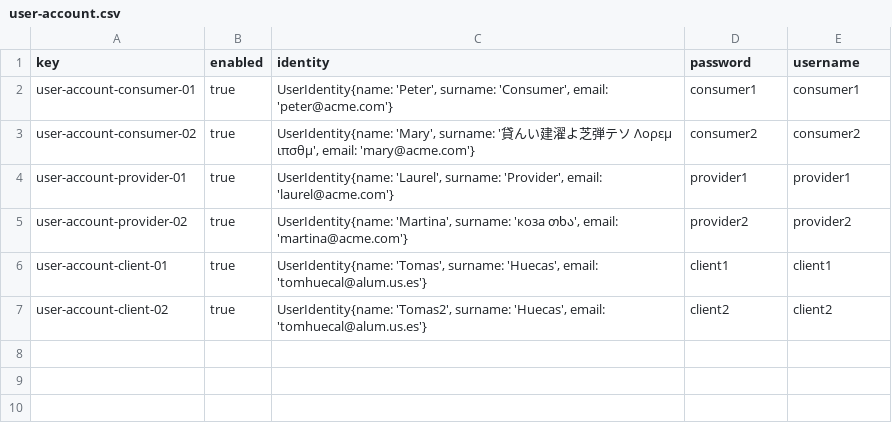
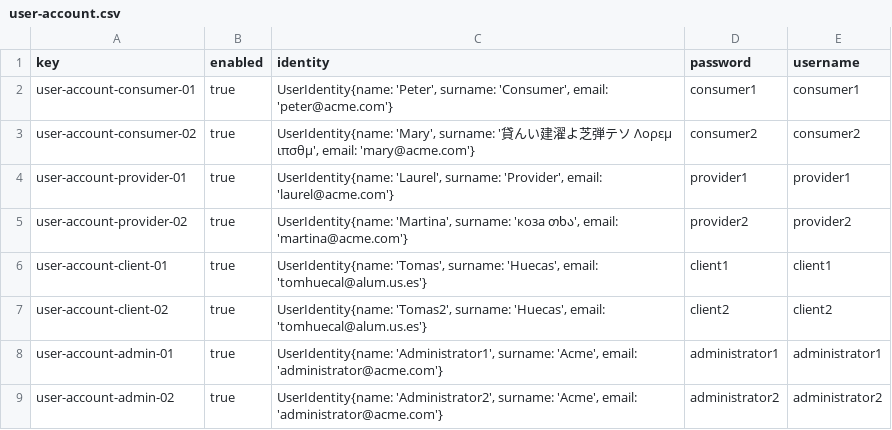
Before and after one commit to karyouben/Acme-SF-D04, a CSV file: src/main/webapp/WEB-INF/resources/sample-data/user-account.csv, drawn as a sheet; the diff names each change by its address in the sheet, - before the commit and + after, or states it on an @@ line.

Commit message:
Added adminsitrator data, dashboard and banner type

```diff
--- a/src/main/webapp/WEB-INF/resources/sample-data/user-account.csv
+++ b/src/main/webapp/WEB-INF/resources/sample-data/user-account.csv
+row 8: user-account-admin-01 | true | UserIdentity{name: 'Administrator1', surname: 'Acme', email: 'administrator@acme.com'} | administrator1 | administrator1
+row 9: user-account-admin-02 | true | UserIdentity{name: 'Administrator2', surname: 'Acme', email: 'administrator@acme.com'} | administrator2 | administrator2
```
Also changed, not shown: 3 other files.
